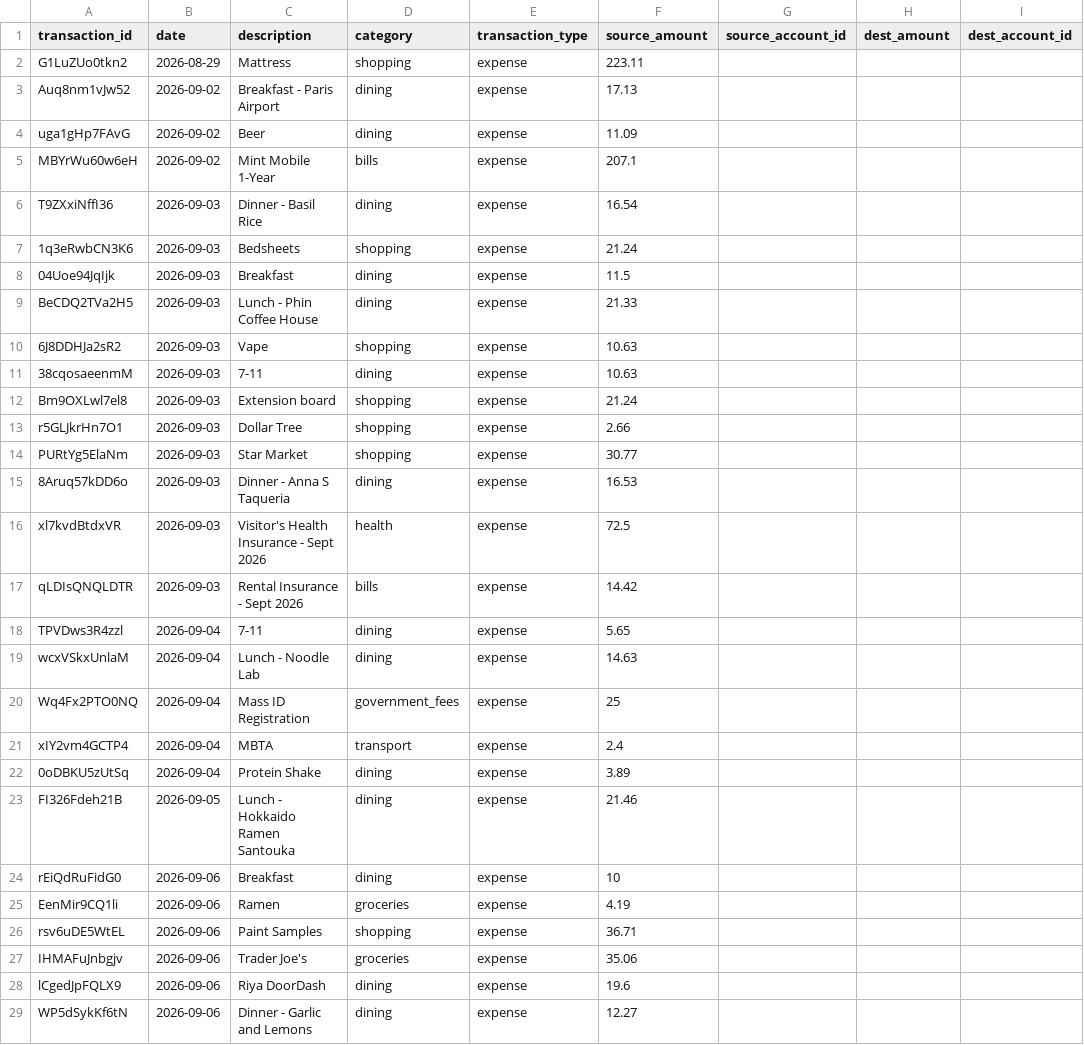
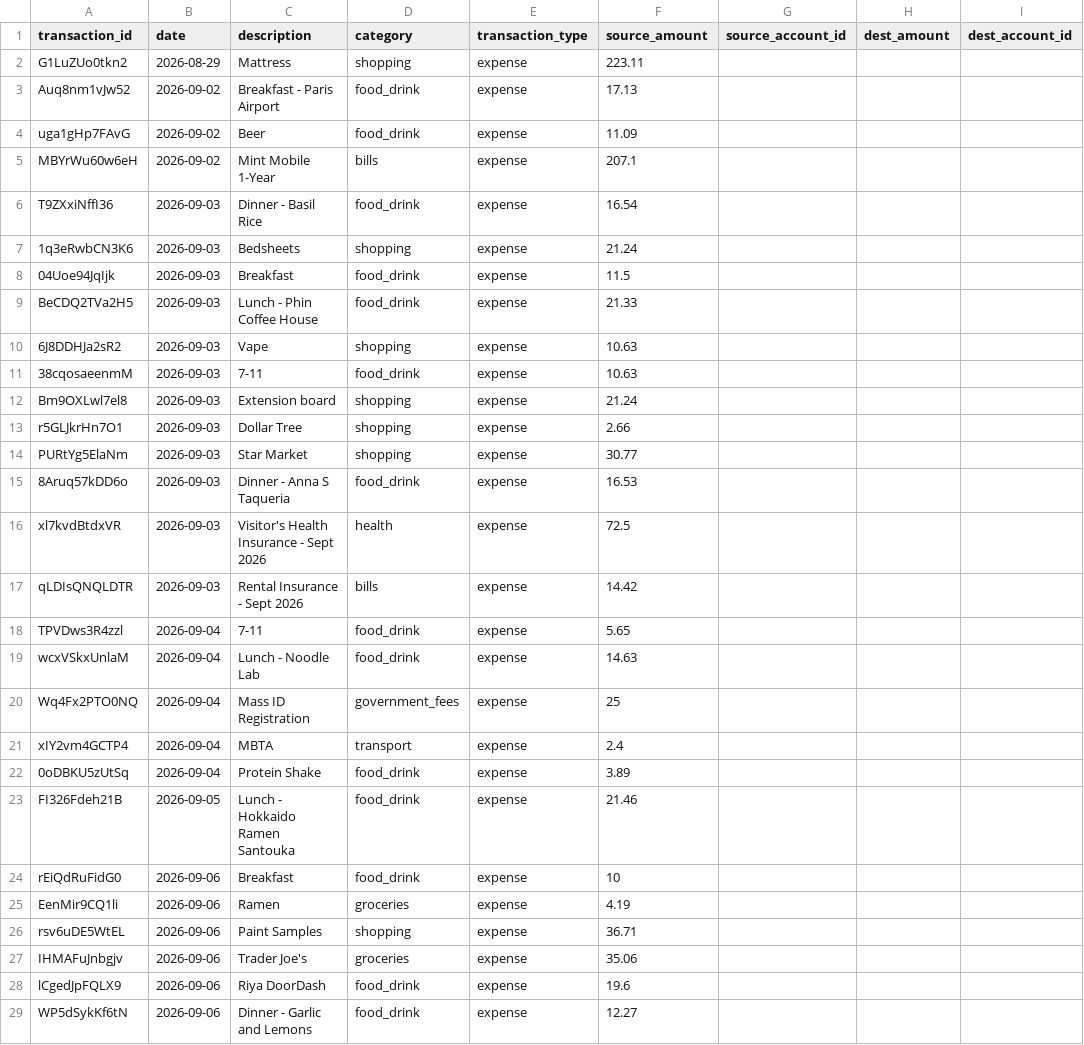
Before and after one commit to nimishwadekar/accountable, a CSV file: migration/transactions.csv, drawn as a sheet; only a part is shown; the diff covers the shown part only; the diff names each change by its address in the sheet, - before the commit and + after, or states it on an @@ line.

Commit message:
Rename dining to food & drinks

```diff
--- a/migration/transactions.csv
+++ b/migration/transactions.csv
-D3:D4 (category): dining
+D3:D4 (category): food_drink
-D6 (category): dining
+D6 (category): food_drink
-D8:D9 (category): dining
+D8:D9 (category): food_drink
-D11 (category): dining
+D11 (category): food_drink
-D15 (category): dining
+D15 (category): food_drink
-D18:D19 (category): dining
+D18:D19 (category): food_drink
-D22:D24 (category): dining
+D22:D24 (category): food_drink
-D28:D29 (category): dining
+D28:D29 (category): food_drink
```
Also changed, not shown: 38 edited cells elsewhere in this file, test_sheets/Categories.csv, test_sheets/Transactions.csv, 9 other files.
